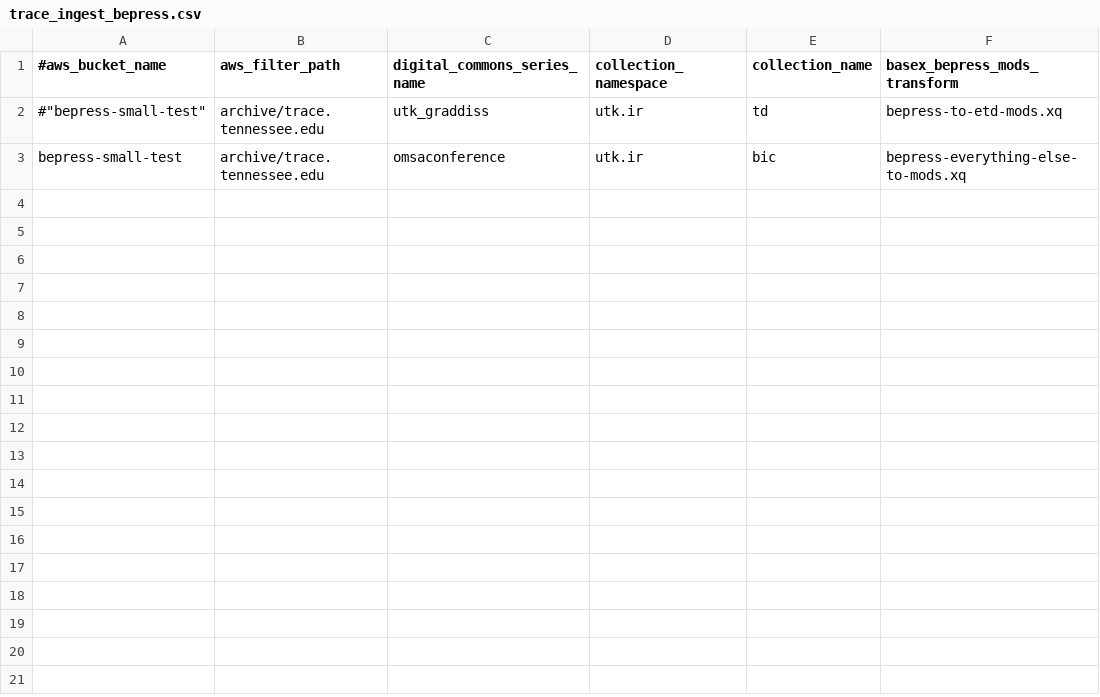
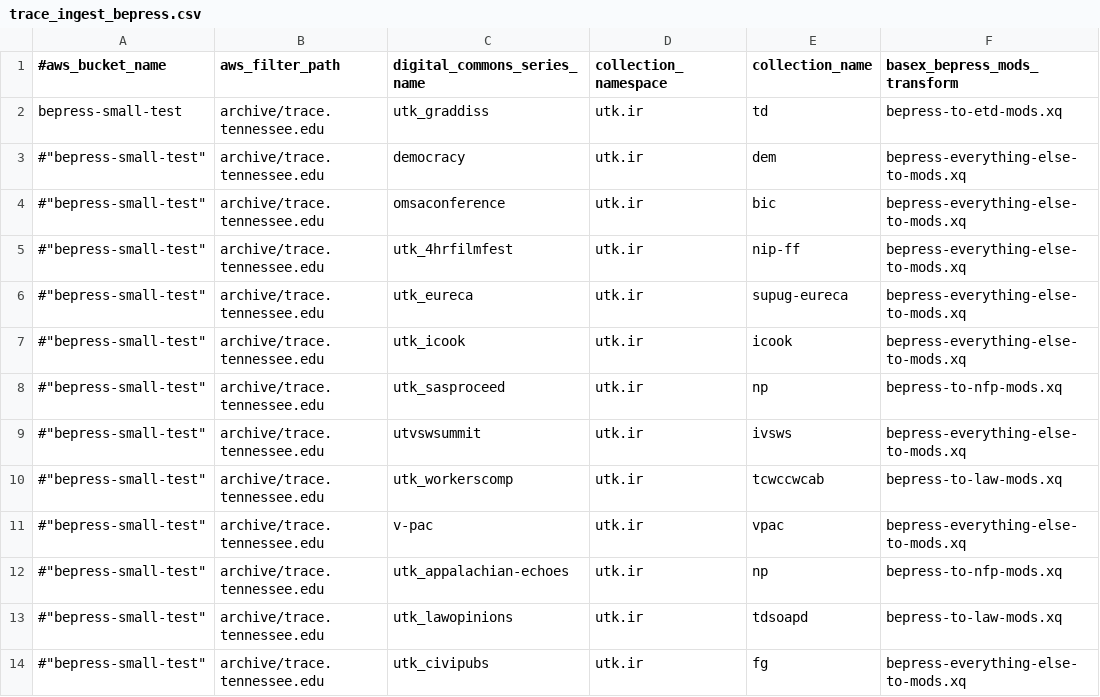
Before and after one commit to utkdigitalinitiatives/islandora_batch_digital_commons, a CSV file: config/trace_ingest_bepress.csv, drawn as a sheet.

```diff
--- a/config/trace_ingest_bepress.csv
+++ b/config/trace_ingest_bepress.csv
@@ -1,3 +1,14 @@
 #aws_bucket_name, aws_filter_path, digital_commons_series_name, collection_namespace, collection_name, basex_bepress_mods_transform
-#"bepress-small-test", "archive/trace.tennessee.edu", "utk_graddiss", "utk.ir", "td", "bepress-to-etd-mods.xq"
-"bepress-small-test", "archive/trace.tennessee.edu", "omsaconference", "utk.ir", "bic", "bepress-everything-else-to-mods.xq"
+"bepress-small-test", "archive/trace.tennessee.edu", "utk_graddiss", "utk.ir", "td", "bepress-to-etd-mods.xq"
+#"bepress-small-test", "archive/trace.tennessee.edu", "democracy", "utk.ir", "dem", "bepress-everything-else-to-mods.xq"
+#"bepress-small-test", "archive/trace.tennessee.edu", "omsaconference", "utk.ir", "bic", "bepress-everything-else-to-mods.xq"
+#"bepress-small-test", "archive/trace.tennessee.edu", "utk_4hrfilmfest", "utk.ir", "nip-ff", "bepress-everything-else-to-mods.xq"
+#"bepress-small-test", "archive/trace.tennessee.edu", "utk_eureca", "utk.ir", "supug-eureca", "bepress-everything-else-to-mods.xq"
+#"bepress-small-test", "archive/trace.tennessee.edu", "utk_icook", "utk.ir", "icook", "bepress-everything-else-to-mods.xq"
+#"bepress-small-test", "archive/trace.tennessee.edu", "utk_sasproceed", "utk.ir", "np", "bepress-to-nfp-mods.xq"
+#"bepress-small-test", "archive/trace.tennessee.edu", "utvswsummit", "utk.ir", "ivsws", "bepress-everything-else-to-mods.xq"
+#"bepress-small-test", "archive/trace.tennessee.edu", "utk_workerscomp", "utk.ir", "tcwccwcab", "bepress-to-law-mods.xq"
+#"bepress-small-test", "archive/trace.tennessee.edu", "v-pac", "utk.ir", "vpac", "bepress-everything-else-to-mods.xq"
+#"bepress-small-test", "archive/trace.tennessee.edu", "utk_appalachian-echoes", "utk.ir", "np", "bepress-to-nfp-mods.xq"
+#"bepress-small-test", "archive/trace.tennessee.edu", "utk_lawopinions", "utk.ir", "tdsoapd", "bepress-to-law-mods.xq"
+#"bepress-small-test", "archive/trace.tennessee.edu", "utk_civipubs", "utk.ir", "fg", "bepress-everything-else-to-mods.xq"
```
Also changed, not shown: 4 other files.
